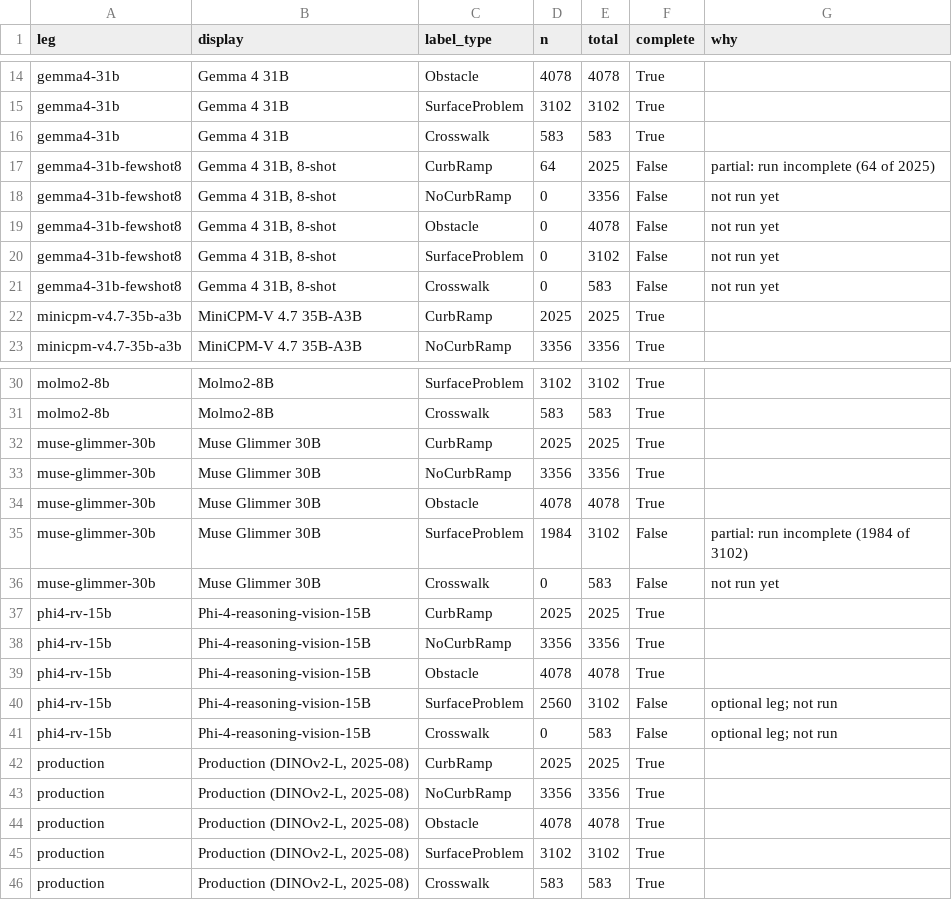
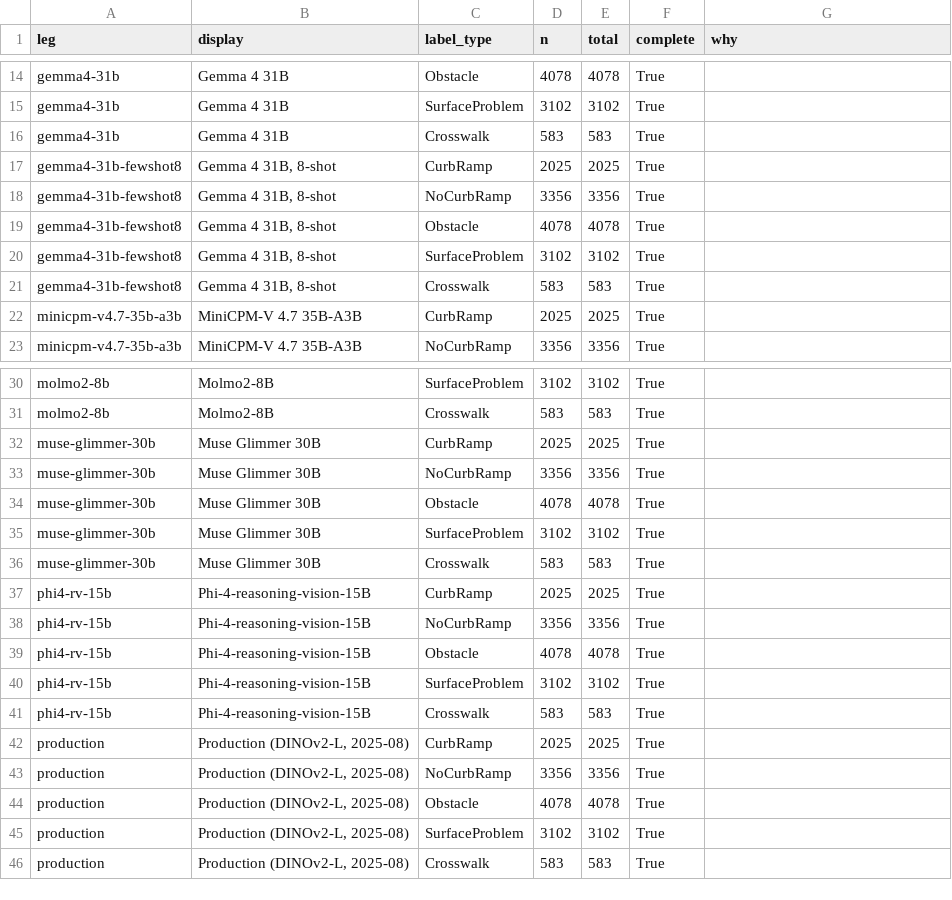
Before and after one commit to ProjectSidewalk/sidewalk-validator-ai, a CSV file: docs/vlm-scoreboard/coverage.csv, drawn as a sheet; only a part is shown, gaps mark what is left out; the diff covers the shown part only.

```diff
--- a/docs/vlm-scoreboard/coverage.csv
+++ b/docs/vlm-scoreboard/coverage.csv
@@ -16,7 +16,7 @@ gemma4-31b,Gemma 4 31B,SurfaceProblem,3102,3102,True,
 gemma4-31b,Gemma 4 31B,Crosswalk,583,583,True,
-gemma4-31b-fewshot8,"Gemma 4 31B, 8-shot",CurbRamp,64,2025,False,partial: run incomplete (64 of 2025)
-gemma4-31b-fewshot8,"Gemma 4 31B, 8-shot",NoCurbRamp,0,3356,False,not run yet
-gemma4-31b-fewshot8,"Gemma 4 31B, 8-shot",Obstacle,0,4078,False,not run yet
-gemma4-31b-fewshot8,"Gemma 4 31B, 8-shot",SurfaceProblem,0,3102,False,not run yet
-gemma4-31b-fewshot8,"Gemma 4 31B, 8-shot",Crosswalk,0,583,False,not run yet
+gemma4-31b-fewshot8,"Gemma 4 31B, 8-shot",CurbRamp,2025,2025,True,
+gemma4-31b-fewshot8,"Gemma 4 31B, 8-shot",NoCurbRamp,3356,3356,True,
+gemma4-31b-fewshot8,"Gemma 4 31B, 8-shot",Obstacle,4078,4078,True,
+gemma4-31b-fewshot8,"Gemma 4 31B, 8-shot",SurfaceProblem,3102,3102,True,
+gemma4-31b-fewshot8,"Gemma 4 31B, 8-shot",Crosswalk,583,583,True,
 minicpm-v4.7-35b-a3b,MiniCPM-V 4.7 35B-A3B,CurbRamp,2025,2025,True,
@@ -34,4 +34,4 @@ muse-glimmer-30b,Muse Glimmer 30B,NoCurbRamp,3356,3356,True,
 muse-glimmer-30b,Muse Glimmer 30B,Obstacle,4078,4078,True,
-muse-glimmer-30b,Muse Glimmer 30B,SurfaceProblem,1984,3102,False,partial: run incomplete (1984 of 3102)
-muse-glimmer-30b,Muse Glimmer 30B,Crosswalk,0,583,False,not run yet
+muse-glimmer-30b,Muse Glimmer 30B,SurfaceProblem,3102,3102,True,
+muse-glimmer-30b,Muse Glimmer 30B,Crosswalk,583,583,True,
 phi4-rv-15b,Phi-4-reasoning-vision-15B,CurbRamp,2025,2025,True,
@@ -39,4 +39,4 @@ phi4-rv-15b,Phi-4-reasoning-vision-15B,NoCurbRamp,3356,3356,True,
 phi4-rv-15b,Phi-4-reasoning-vision-15B,Obstacle,4078,4078,True,
-phi4-rv-15b,Phi-4-reasoning-vision-15B,SurfaceProblem,2560,3102,False,optional leg; not run
-phi4-rv-15b,Phi-4-reasoning-vision-15B,Crosswalk,0,583,False,optional leg; not run
+phi4-rv-15b,Phi-4-reasoning-vision-15B,SurfaceProblem,3102,3102,True,
+phi4-rv-15b,Phi-4-reasoning-vision-15B,Crosswalk,583,583,True,
 production,"Production (DINOv2-L, 2025-08)",CurbRamp,2025,2025,True,
```
Also changed, not shown: 10 edited cells elsewhere in this file, docs/vlm-scoreboard/board.csv, docs/vlm-scoreboard/paired.csv, 10 other files.
